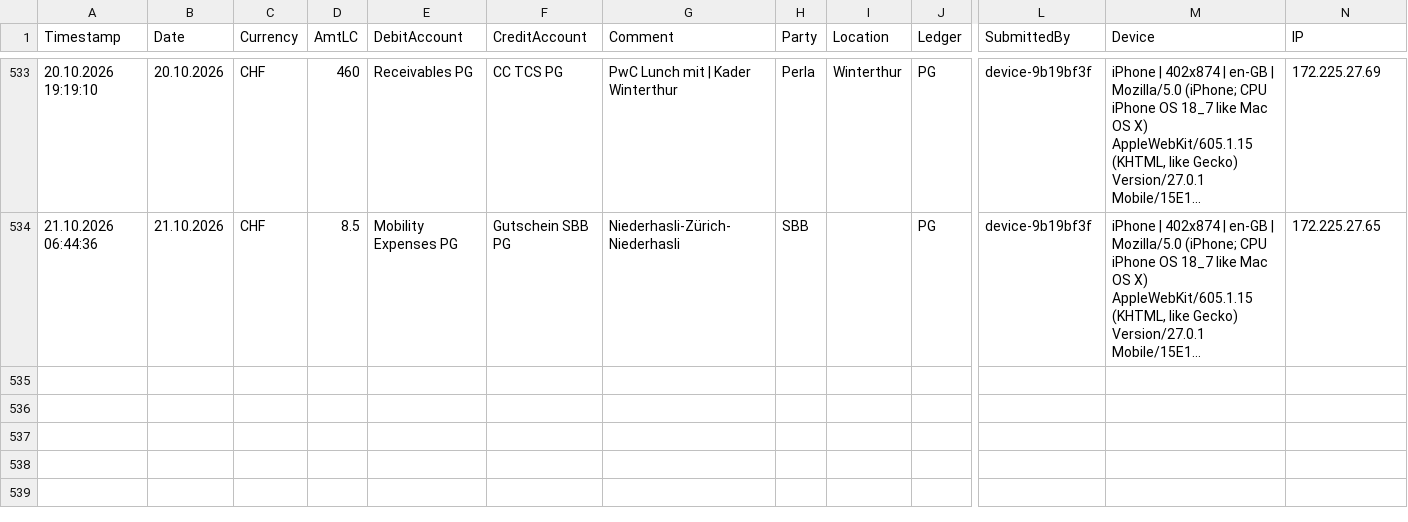
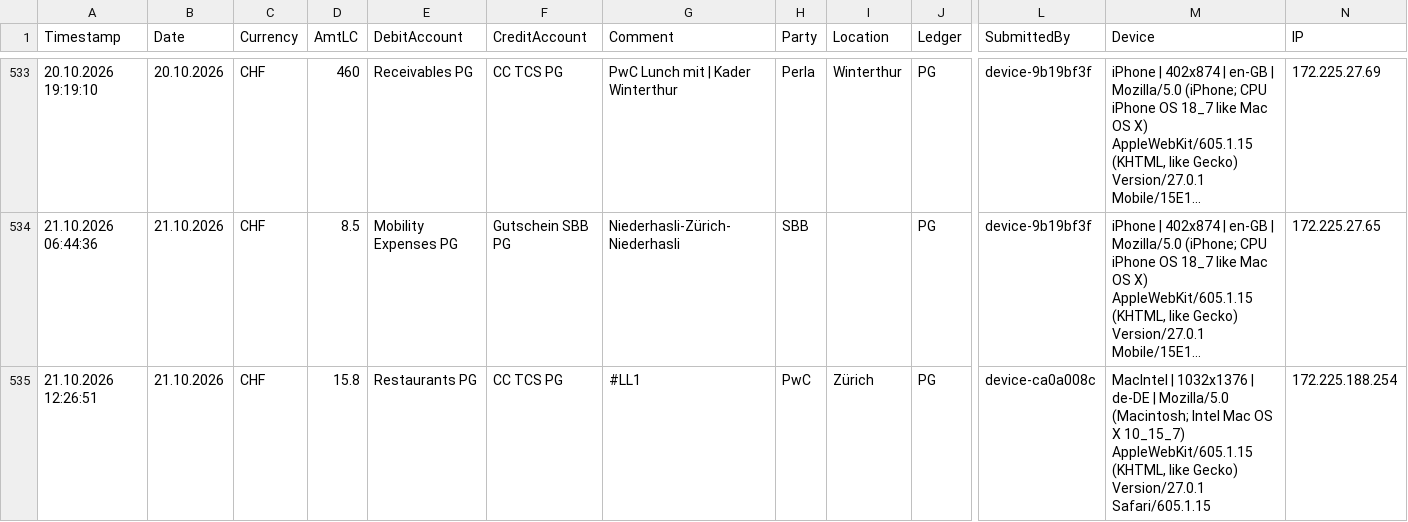
Before and after one commit to Munotstadt/accountingdatacollector, a CSV file: accounting_entries.csv, drawn as a sheet; only a part is shown, gaps mark what is left out; long unchanged cells end in …; rows hold the shown columns only; the diff names each change by its address in the sheet, - before the commit and + after, or states it on an @@ line.

Commit message:
Add ledger entry 21.10.2026 · PwC · CHF 15.8

```diff
--- a/accounting_entries.csv
+++ b/accounting_entries.csv
+row 535: 21.10.2026 12:26:51 | 21.10.2026 | CHF | 15.8 | Restaurants PG | CC TCS PG | #LL1 | PwC | Zürich | PG | device-ca0a008c | MacIntel | 1032x1376 | de-DE | Mozilla/5.0 (Macintosh; Intel Mac OS X 10_15_7) AppleWebKit/605.1.15 (KHTML, like Gecko) Version/27.0.1 Safari/605.1.15 | 172.225.188.254
```
